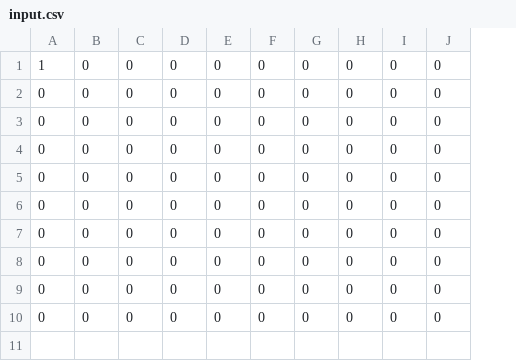
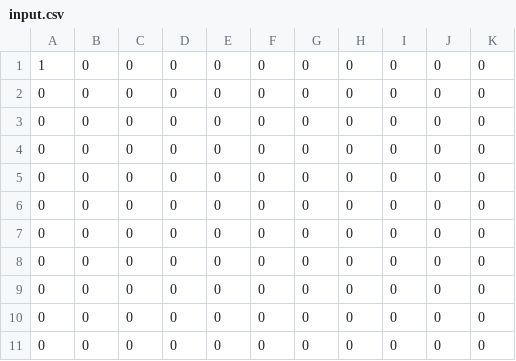
Before and after one commit to df59/N-Queens-Solution-Finder, a CSV file: input.csv, drawn as a sheet; the diff names each change by its address in the sheet, - before the commit and + after, or states it on an @@ line.

```diff
--- a/input.csv
+++ b/input.csv
+column K, rows 1-10: all 0
+row 11: 0 | 0 | 0 | 0 | 0 | 0 | 0 | 0 | 0 | 0 | 0
```
Also changed, not shown: 2 other files.
